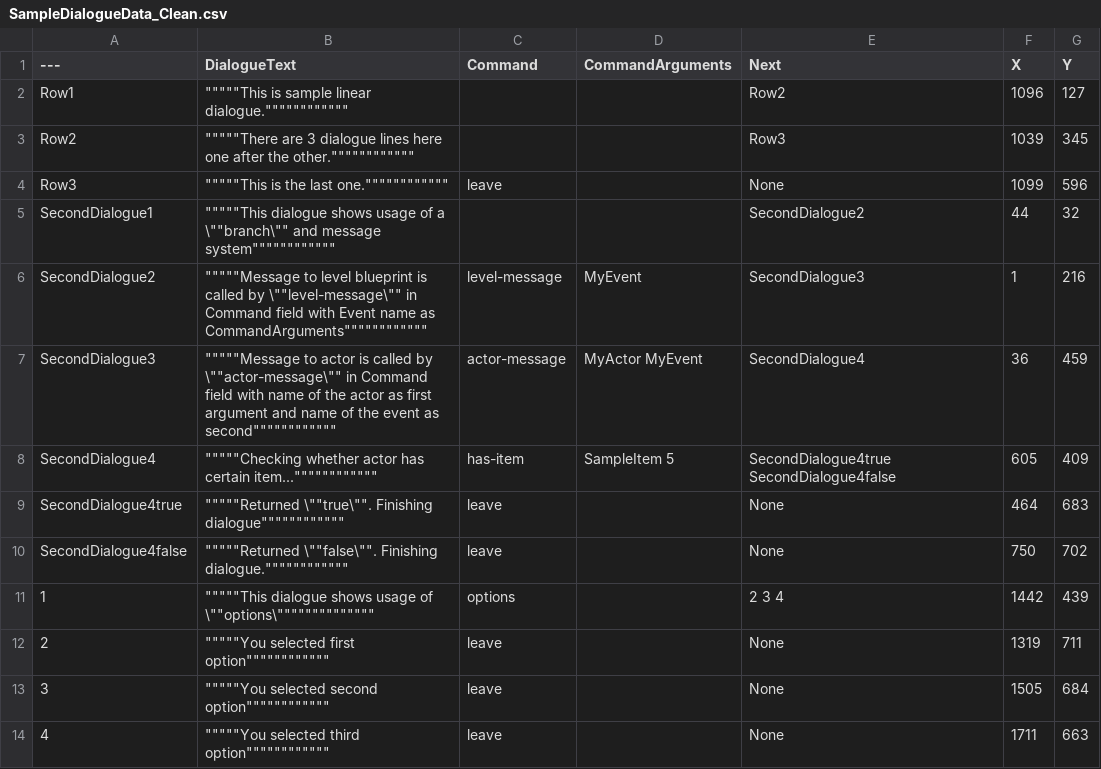
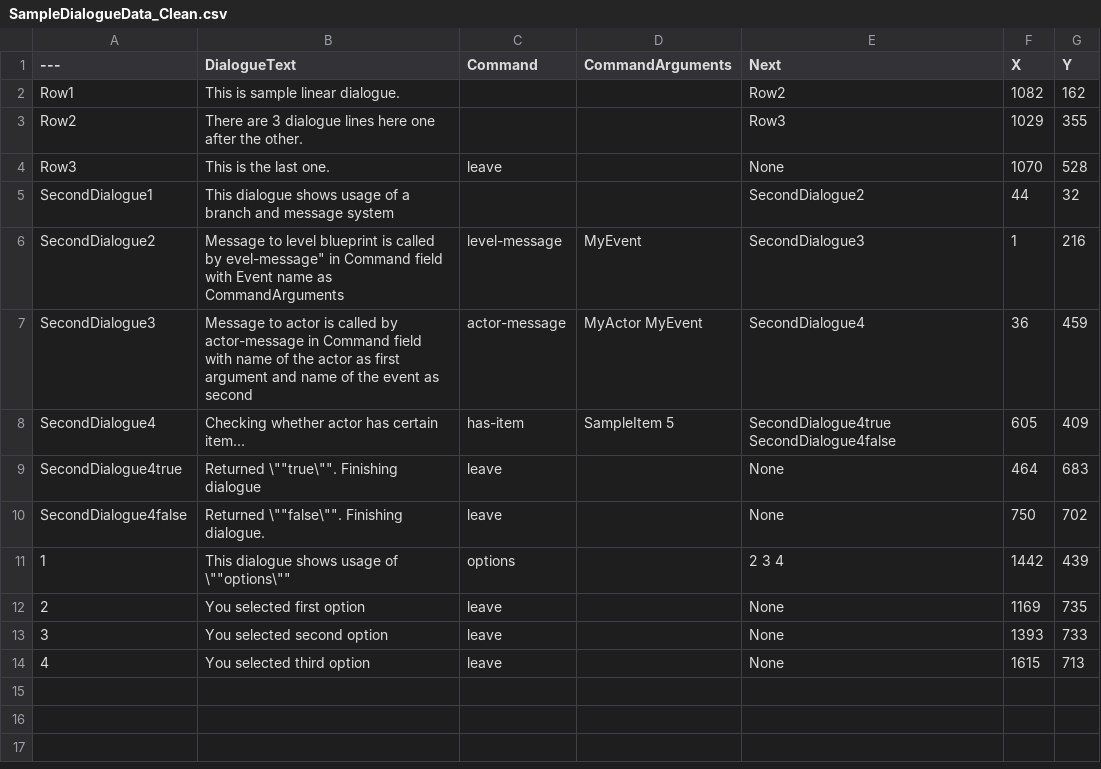
Before and after one commit to dvjvp/DialogueNodeEditor, a CSV file: SampleDialogueData_Clean.csv, drawn as a sheet.

```diff
--- a/SampleDialogueData_Clean.csv
+++ b/SampleDialogueData_Clean.csv
@@ -1,14 +1,14 @@
 ---,DialogueText,Command,CommandArguments,Next,X,Y
-Row1,""""""""""""This is sample linear dialogue."""""""""""",,,Row2,1096,127
-Row2,""""""""""""There are 3 dialogue lines here one after the other."""""""""""",,,Row3,1039,345
-Row3,""""""""""""This is the last one."""""""""""",leave,,None,1099,596
-SecondDialogue1,""""""""""""This dialogue shows usage of a \""branch\"" and message system"""""""""""",,,SecondDialogue2,44,32
-SecondDialogue2,""""""""""""Message to level blueprint is called by \""level-message\"" in Command field with Event name as CommandArguments"""""""""""",level-message,MyEvent,SecondDialogue3,1,216
-SecondDialogue3,""""""""""""Message to actor is called by \""actor-message\"" in Command field with name of the actor as first argument and name of the event as second"""""""""""",actor-message,MyActor MyEvent,SecondDialogue4,36,459
-SecondDialogue4,""""""""""""Checking whether actor has certain item..."""""""""""",has-item,SampleItem 5,SecondDialogue4true SecondDialogue4false,605,409
-SecondDialogue4true,""""""""""""Returned \""true\"". Finishing dialogue"""""""""""",leave,,None,464,683
-SecondDialogue4false,""""""""""""Returned \""false\"". Finishing dialogue."""""""""""",leave,,None,750,702
-1,""""""""""""This dialogue shows usage of \""options\"""""""""""""",options,,2 3 4,1442,439
-2,""""""""""""You selected first option"""""""""""",leave,,None,1319,711
-3,""""""""""""You selected second option"""""""""""",leave,,None,1505,684
-4,""""""""""""You selected third option"""""""""""",leave,,None,1711,663
+Row1,This is sample linear dialogue.,,,Row2,1082,162
+Row2,There are 3 dialogue lines here one after the other.,,,Row3,1029,355
+Row3,This is the last one.,leave,,None,1070,528
+SecondDialogue1,This dialogue shows usage of a branch and message system,,,SecondDialogue2,44,32
+SecondDialogue2,Message to level blueprint is called by evel-message" in Command field with Event name as CommandArguments,level-message,MyEvent,SecondDialogue3,1,216
+SecondDialogue3,Message to actor is called by actor-message in Command field with name of the actor as first argument and name of the event as second,actor-message,MyActor MyEvent,SecondDialogue4,36,459
+SecondDialogue4,Checking whether actor has certain item...,has-item,SampleItem 5,SecondDialogue4true SecondDialogue4false,605,409
+SecondDialogue4true,Returned \""true\"". Finishing dialogue,leave,,None,464,683
+SecondDialogue4false,Returned \""false\"". Finishing dialogue.,leave,,None,750,702
+1,This dialogue shows usage of \""options\"",options,,2 3 4,1442,439
+2,You selected first option,leave,,None,1169,735
+3,You selected second option,leave,,None,1393,733
+4,You selected third option,leave,,None,1615,713
```
Also changed, not shown: TestCSV.csv, 21 other files.
